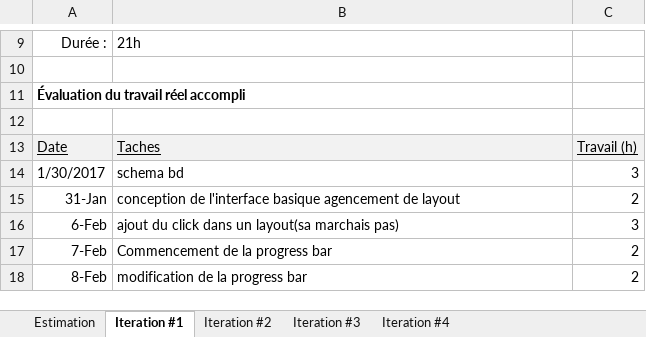
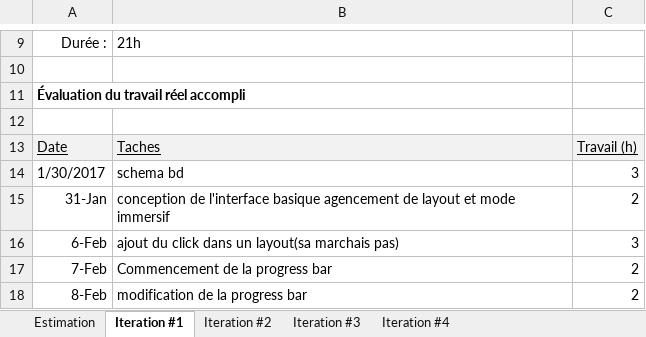
Before and after one commit to lordfred23/cotfr_projetClicker, an Excel workbook: estimationFrédéricCôté.xlsx, sheet Iteration #1, drawn as a sheet; only a part is shown, gaps mark what is left out; values as stored, in another font and other column widths than the file's, no borders; charts and pictures not drawn; the diff names each change by its address in the sheet, - before the commit and + after, or states it on an @@ line.

Commit message:
modif estimation

```diff
--- a/estimationFrédéricCôté.xlsx (sheet Iteration #1)
+++ b/estimationFrédéricCôté.xlsx (sheet Iteration #1)
-B15: …de layout
+B15: …de layout et mode immersif
```
